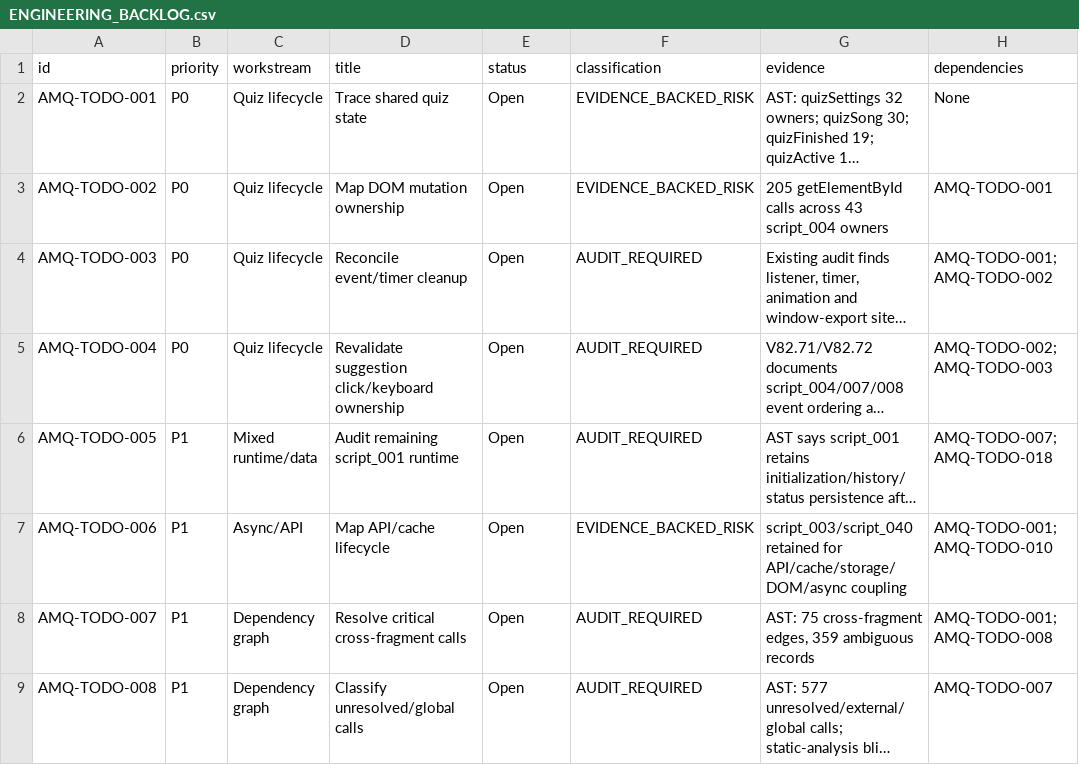
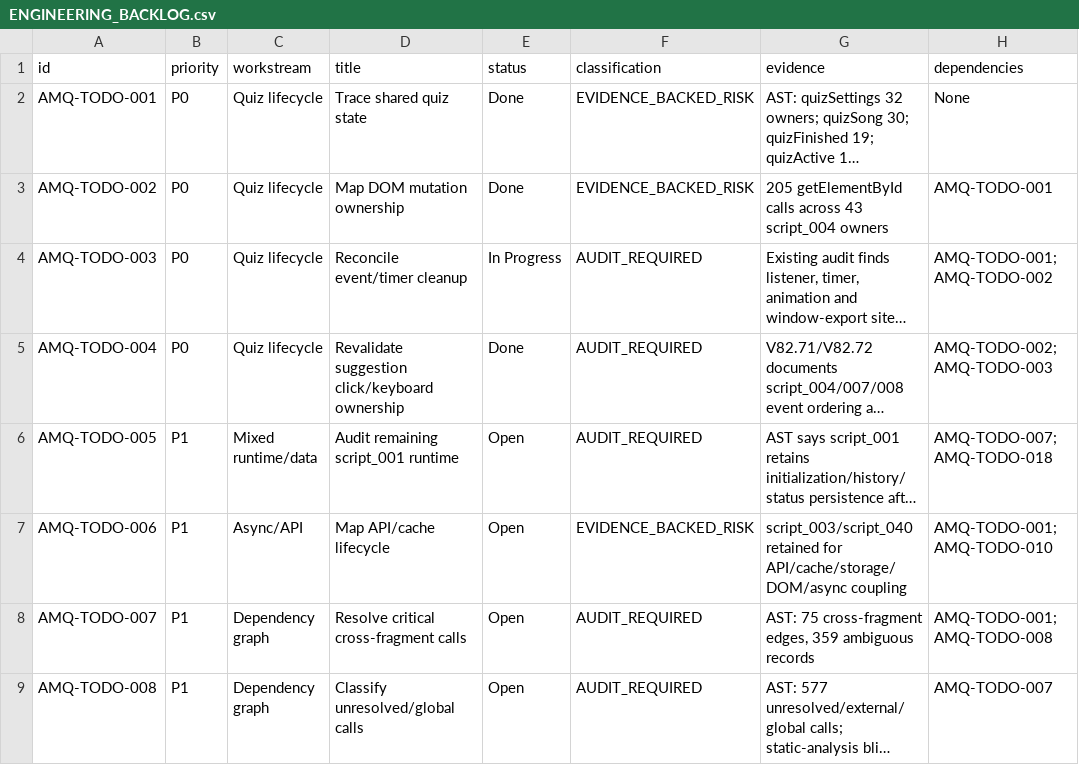
Before and after one commit to murorachi/Amq-, a CSV file: reports/ENGINEERING_BACKLOG.csv, drawn as a sheet; only a part is shown; long unchanged cells end in …; the diff names each change by its address in the sheet, - before the commit and + after, or states it on an @@ line.

Commit message:
V82.86.03: reconcile quiz lifecycle backlog statuses

```diff
--- a/reports/ENGINEERING_BACKLOG.csv
+++ b/reports/ENGINEERING_BACKLOG.csv
-E2:E3 (status): Open
+E2:E3 (status): Done
-E4 (status): Open
+E4 (status): In Progress
-E5 (status): Open
+E5 (status): Done
```
Also changed, not shown: 5 other files.
